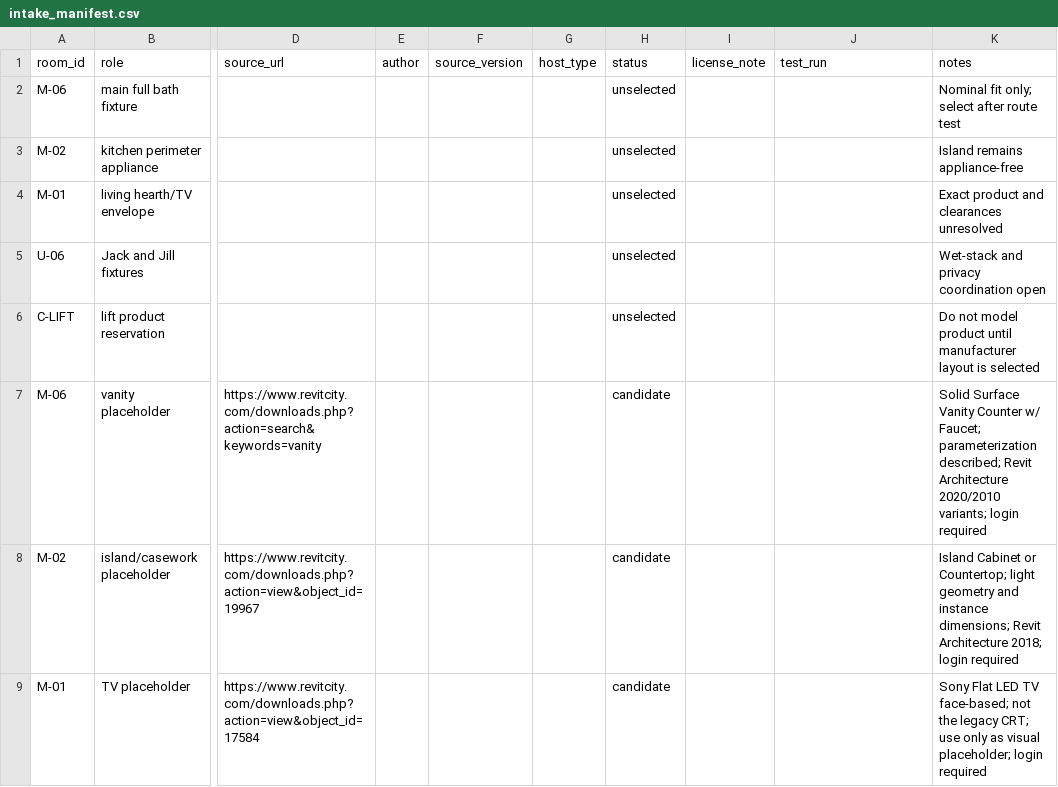
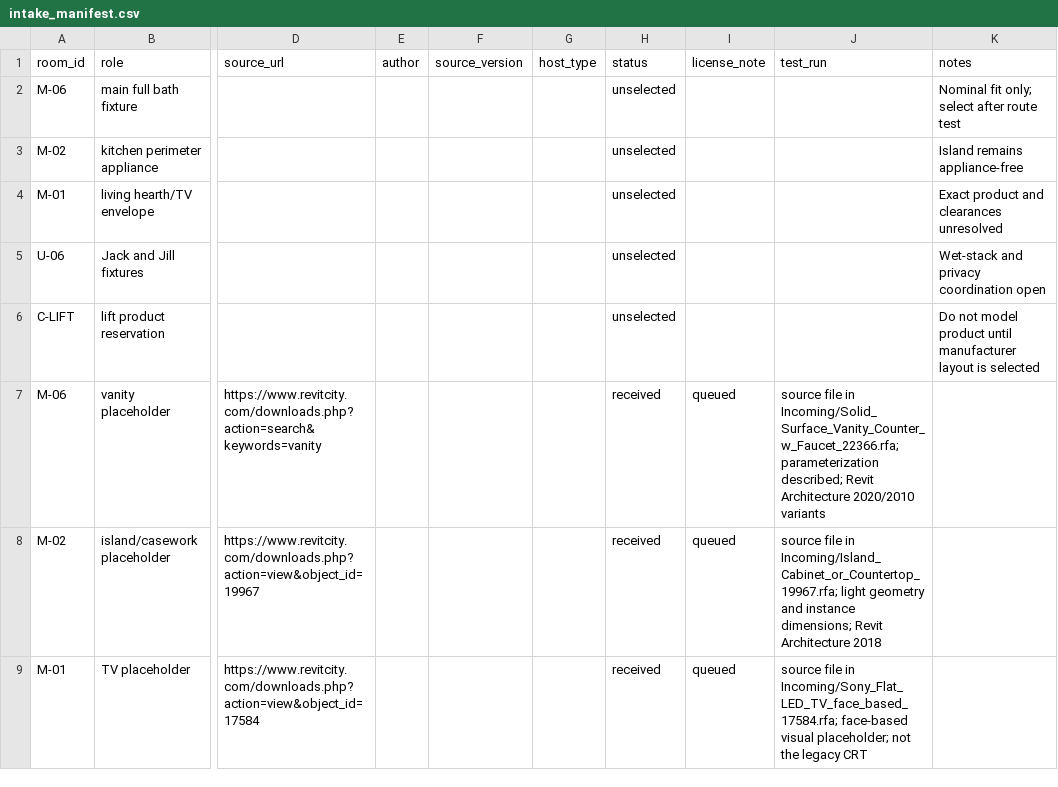
Before and after one commit to softnessasastrength/Forever_home, a CSV file: Revit/Family_Intake/intake_manifest.csv, drawn as a sheet; only a part is shown, gaps mark what is left out; the diff names each change by its address in the sheet, - before the commit and + after, or states it on an @@ line.

Commit message:
Receive shortlisted RevitCity family files

```diff
--- a/Revit/Family_Intake/intake_manifest.csv
+++ b/Revit/Family_Intake/intake_manifest.csv
-H7:H9 (status): candidate
+H7:H9 (status): received
-I7:I9 (license_note): (empty)
+I7:I9 (license_note): queued
-J7 (test_run): (empty)
+J7 (test_run): source file in Incoming/Solid_Surface_Vanity_Counter_w_Faucet_22366.rfa; parameterization described; Revit Architecture 2020/2010 variants
-K7 (notes): Solid Surface Vanity Counter w/ Faucet; parameterization described; Revit Architecture 2020/2010 variants; login required
+K7 (notes): (empty)
-J8 (test_run): (empty)
+J8 (test_run): source file in Incoming/Island_Cabinet_or_Countertop_19967.rfa; light geometry and instance dimensions; Revit Architecture 2018
-K8 (notes): Island Cabinet or Countertop; light geometry and instance dimensions; Revit Architecture 2018; login required
+K8 (notes): (empty)
-J9 (test_run): (empty)
+J9 (test_run): source file in Incoming/Sony_Flat_LED_TV_face_based_17584.rfa; face-based visual placeholder; not the legacy CRT
-K9 (notes): Sony Flat LED TV face-based; not the legacy CRT; use only as visual placeholder; login required
+K9 (notes): (empty)
```
Also changed, not shown: 3 other files.
